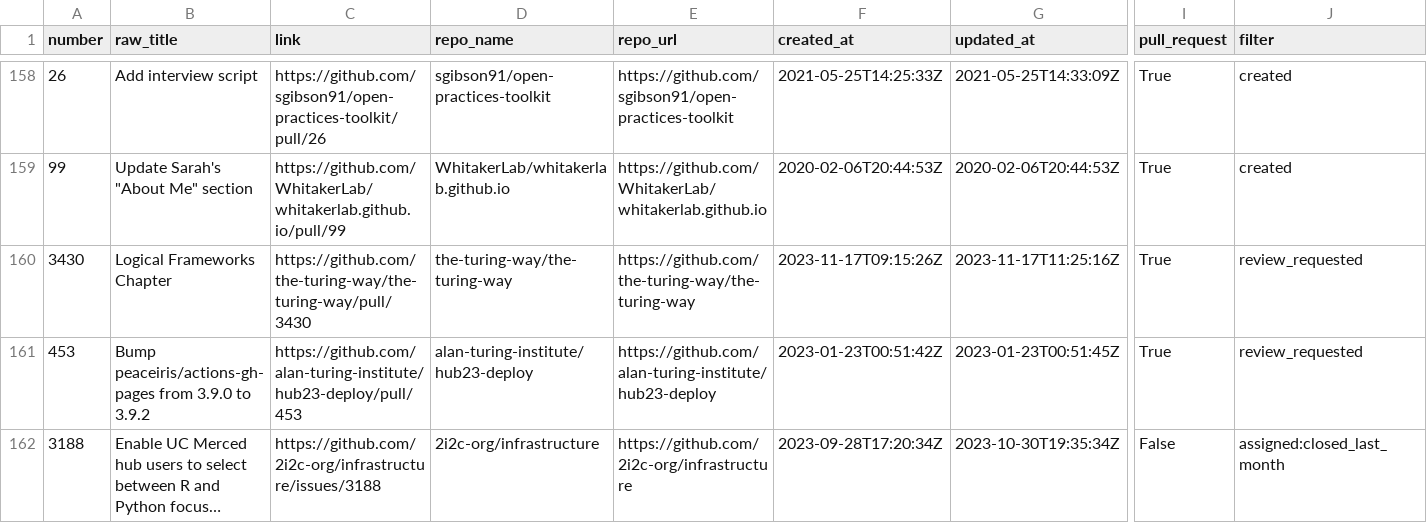
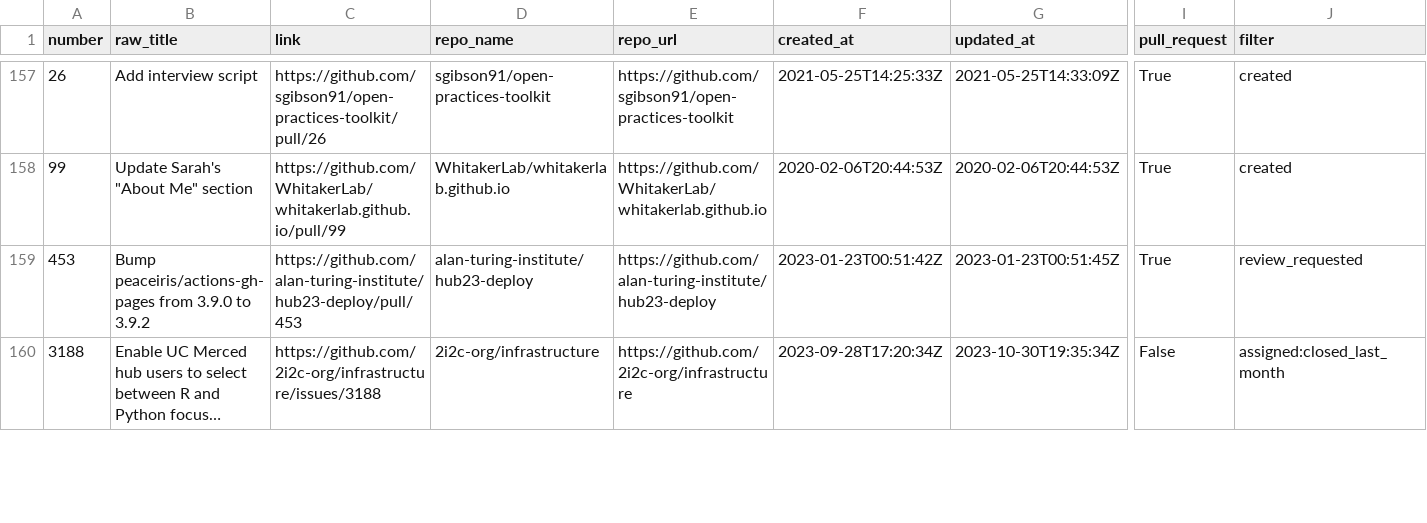
Before and after one commit to sgibson91/github-activity-dashboard, a CSV file: github-activity.csv, drawn as a sheet; only a part is shown, gaps mark what is left out; long unchanged cells end in …; removed rows and columns are numbered as before the commit, all else as after; rows hold the shown columns only; the diff covers the shown part only; the diff names each change by its address in the sheet, - before the commit and + after, or states it on an @@ line.

Commit message:
Update the GitHub Activity CSV file

```diff
--- a/github-activity.csv
+++ b/github-activity.csv
-row 160: 3430 | Logical Frameworks Chapter | https://github.com/the-turing-way/the-turing-way/pull/3430 | the-turing-way/the-turing-way | https://github.com/the-turing-way/the-turing-way | 2023-11-17T09:15:26Z | 2023-11-17T11:25:16Z | True | review_requested
```
Also changed, not shown: 1 added row, 2 removed rows and 41 edited cells elsewhere in this file.
